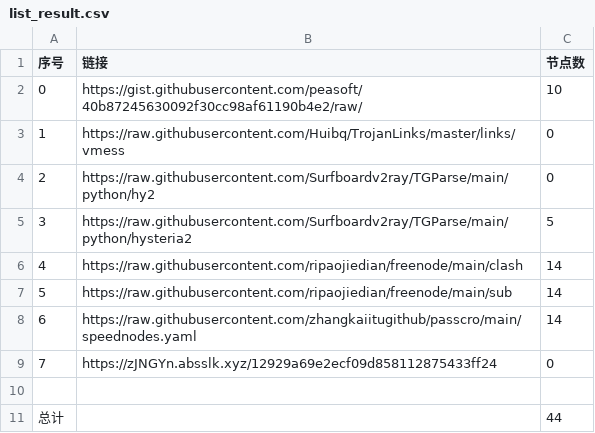
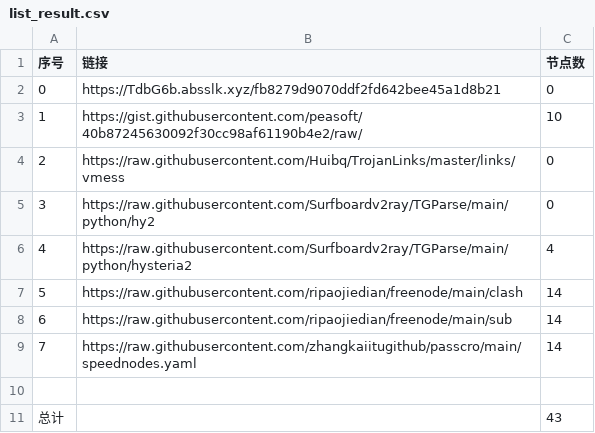
Before and after one commit to dqt081228OHVGFY/NoMoreWalls, a CSV file: list_result.csv, drawn as a sheet; removed rows and columns are numbered as before the commit, all else as after; the diff names each change by its address in the sheet, - before the commit and + after, or states it on an @@ line.

```diff
--- a/list_result.csv
+++ b/list_result.csv
+row 2: 0 | https://TdbG6b.absslk.xyz/fb8279d9070ddf2fd642bee45a1d8b21 | 0
@@ column A (序号) renumbered between rows 3 and 9 @@
-C6 (节点数): 5
+C6 (节点数): 4
-row 9: 7 | https://zJNGYn.absslk.xyz/12929a69e2ecf09d858112875433ff24 | 0
-C11 (节点数): 44
+C11 (节点数): 43
```
Also changed, not shown: 6 other files.
